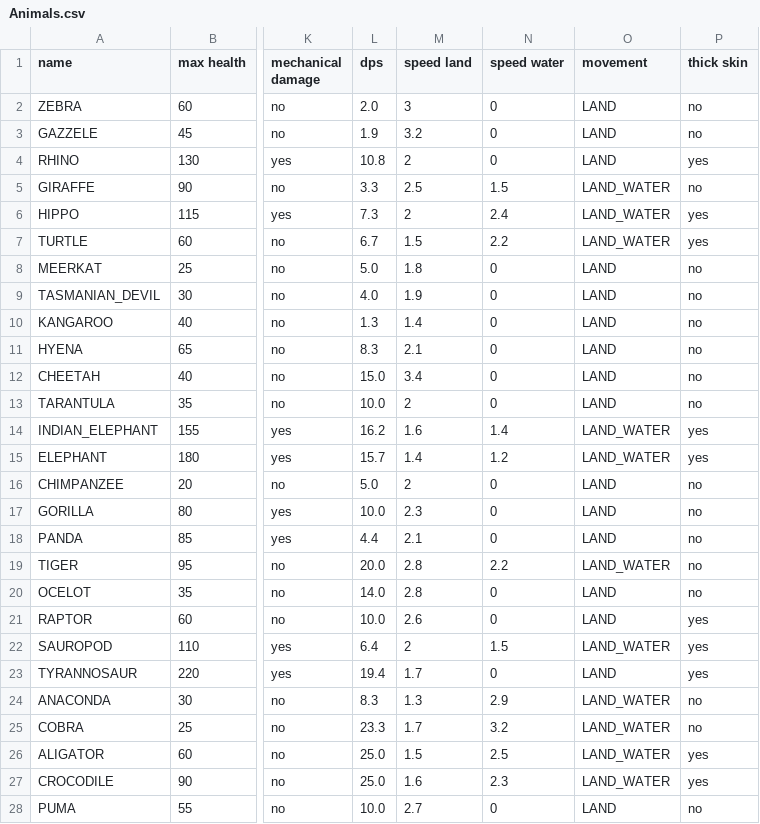
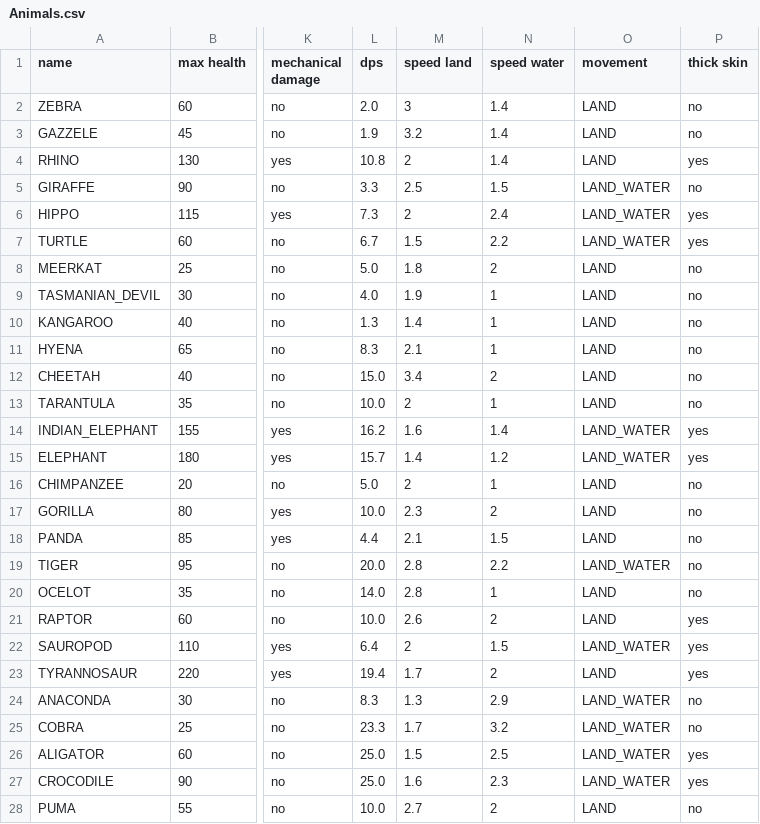
Before and after one commit to TomasKalva/SanguineGenesis, a CSV file: wpfTest/GameLogic/Data/Entities/Animals.csv, drawn as a sheet; only a part is shown, gaps mark what is left out; the diff covers the shown part only; the diff names each change by its address in the sheet, - before the commit and + after, or states it on an @@ line.

```diff
--- a/wpfTest/GameLogic/Data/Entities/Animals.csv
+++ b/wpfTest/GameLogic/Data/Entities/Animals.csv
-N2:N4 (speed water): 0
+N2:N4 (speed water): 1.4
-N8 (speed water): 0
+N8 (speed water): 2
-N9:N11 (speed water): 0
+N9:N11 (speed water): 1
-N12 (speed water): 0
+N12 (speed water): 2
-N13 (speed water): 0
+N13 (speed water): 1
-N16 (speed water): 0
+N16 (speed water): 1
-N17 (speed water): 0
+N17 (speed water): 2
-N18 (speed water): 0
+N18 (speed water): 1.5
-N20 (speed water): 0
+N20 (speed water): 1
-N21 (speed water): 0
+N21 (speed water): 2
-N23 (speed water): 0
+N23 (speed water): 2
-N28 (speed water): 0
+N28 (speed water): 2
```
Also changed, not shown: 6 edited cells elsewhere in this file, 15 other files.
